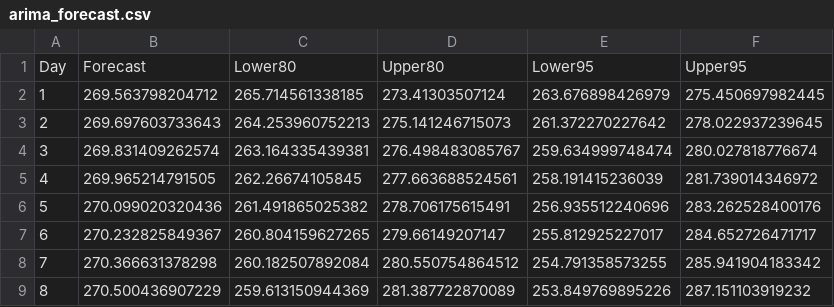
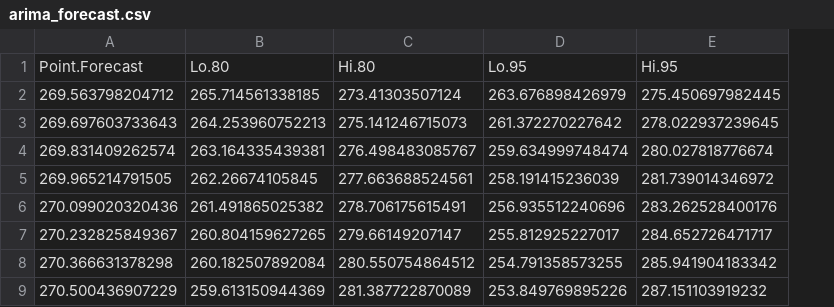
Before and after one commit to bartosz-zabrodzki/StockPreditionProject, a CSV file: src/models/arima_forecast.csv, drawn as a sheet; only a part is shown; removed rows and columns are numbered as before the commit, all else as after; the diff names each change by its address in the sheet, - before the commit and + after, or states it on an @@ line.

```diff
--- a/src/models/arima_forecast.csv
+++ b/src/models/arima_forecast.csv
-column A, rows 2-9: 1 | 2 | 3 | 4 | 5 | 6 | 7 | 8
-row 1: Day | Forecast | Lower80 | Upper80 | Lower95 | Upper95
+row 1: Point.Forecast | Lo.80 | Hi.80 | Lo.95 | Hi.95
```
Also changed, not shown: 9 other files.
